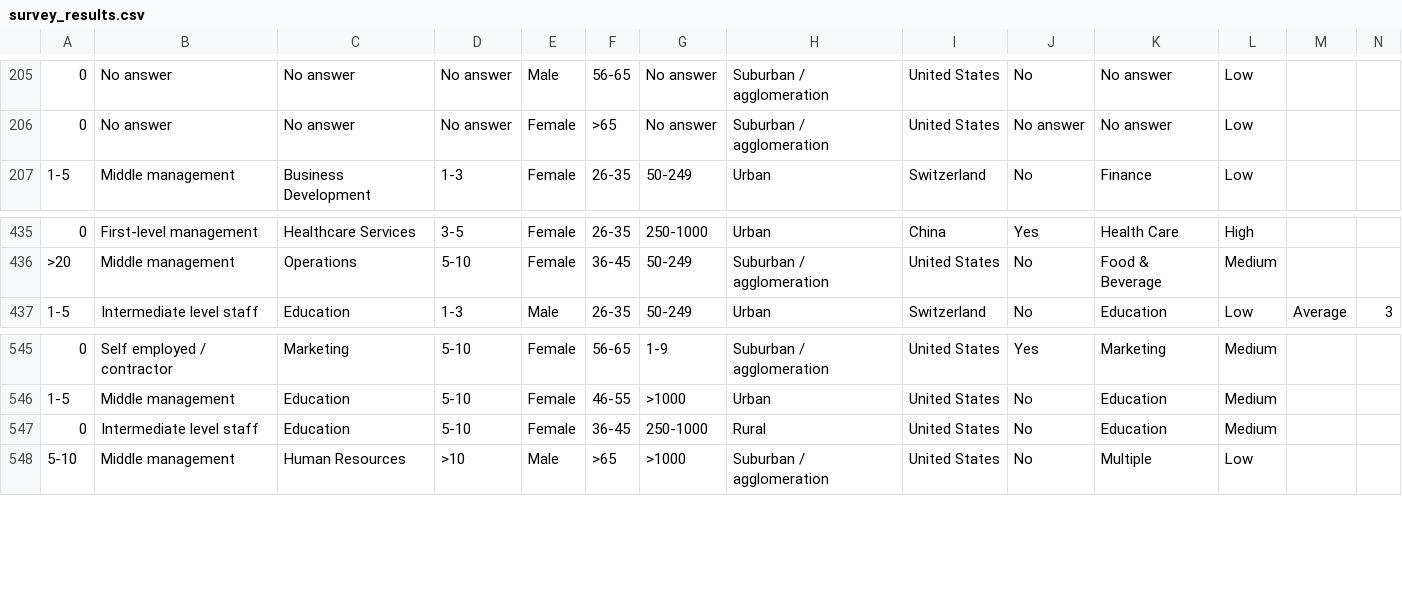
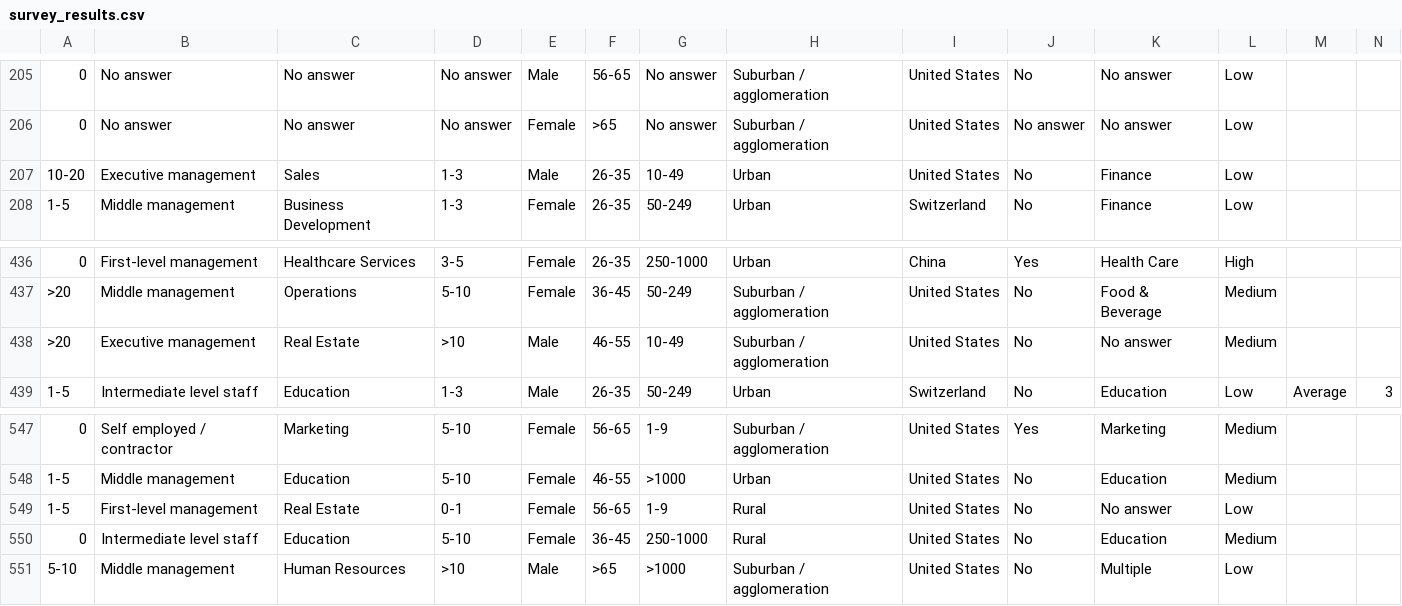
Before and after one commit to tommytommy81/streamlit_web_app, a CSV file: survey_results.csv, drawn as a sheet; only a part is shown, gaps mark what is left out; rows hold the shown columns only; the diff names each change by its address in the sheet, - before the commit and + after, or states it on an @@ line.

```diff
--- a/survey_results.csv
+++ b/survey_results.csv
+row 207: 10-20 | Executive management | Sales | 1-3 | Male | 26-35 | 10-49 | Urban | United States | No | Finance | Low
+row 438: >20 | Executive management | Real Estate | >10 | Male | 46-55 | 10-49 | Suburban / agglomeration | United States | No | No answer | Medium
+row 549: 1-5 | First-level management | Real Estate | 0-1 | Female | 56-65 | 1-9 | Rural | United States | No | No answer | Low
```
Also changed, not shown: 1 other file.
